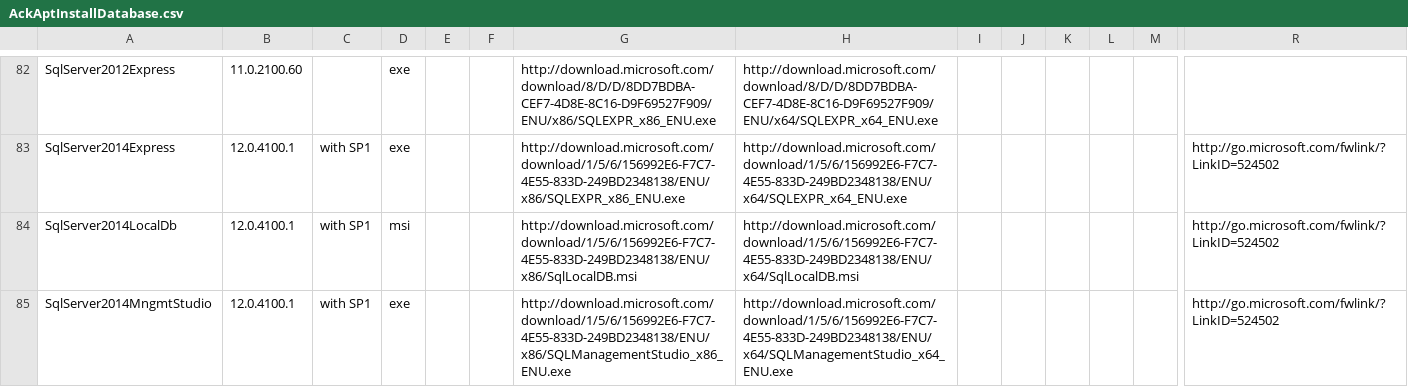
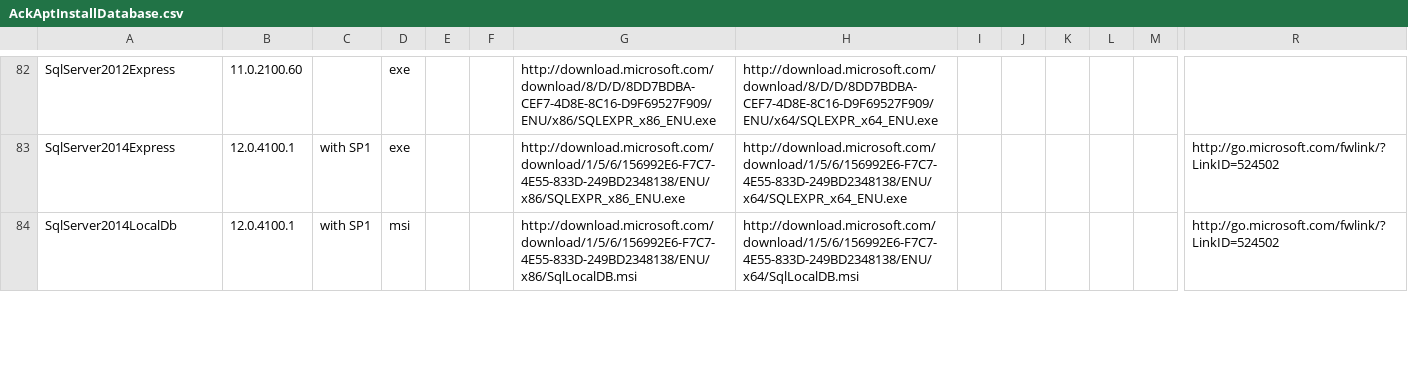
Before and after one commit to ackphht/ackphht.github.io, a CSV file: AckAptInstallDatabase.csv, drawn as a sheet; only a part is shown, gaps mark what is left out; rows hold the shown columns only; the diff covers the shown part only; the diff names each change by its address in the sheet, - before the commit and + after, or states it on an @@ line.

```diff
--- a/AckAptInstallDatabase.csv
+++ b/AckAptInstallDatabase.csv
-row 85: SqlServer2014MngmtStudio | 12.0.4100.1 | with SP1 | exe |  |  | http://download.microsoft.com/download/1/5/6/156992E6-F7C7-4E55-833D-249BD2348138/ENU/x86/SQLManagementStudio_x86_ENU.exe | http://download.microsoft.com/download/1/5/6/156992E6-F7C7-4E55-833D-249BD2348138/ENU/x64/SQLManagementStudio_x64_ENU.exe |  |  |  |  |  | http://go.microsoft.com/fwlink/?LinkID=524502
```
Also changed, not shown: 22 edited cells elsewhere in this file.
